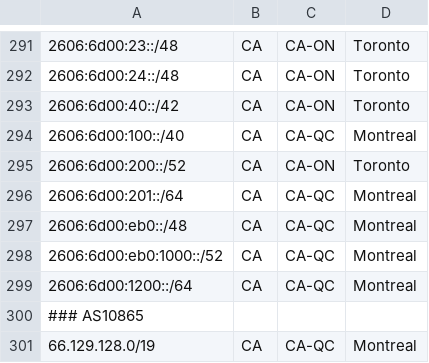
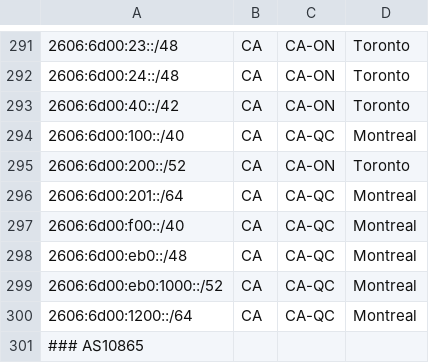
Before and after one commit to ebox-as1403/ebox-as1403.github.io, a CSV file: geofeed.csv, drawn as a sheet; only a part is shown, gaps mark what is left out; the shorter side is filled out with more unchanged rows; the diff names each change by its address in the sheet, - before the commit and + after, or states it on an @@ line.

Commit message:
Update geofeed.csv

```diff
--- a/geofeed.csv
+++ b/geofeed.csv
+row 297: 2606:6d00:f00::/40 | CA | CA-QC | Montreal
```
